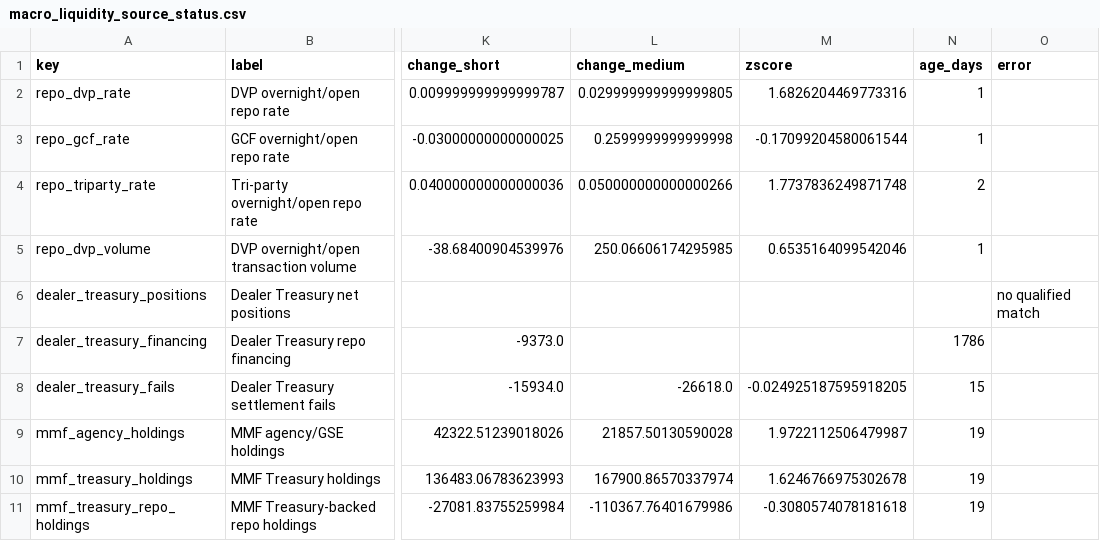
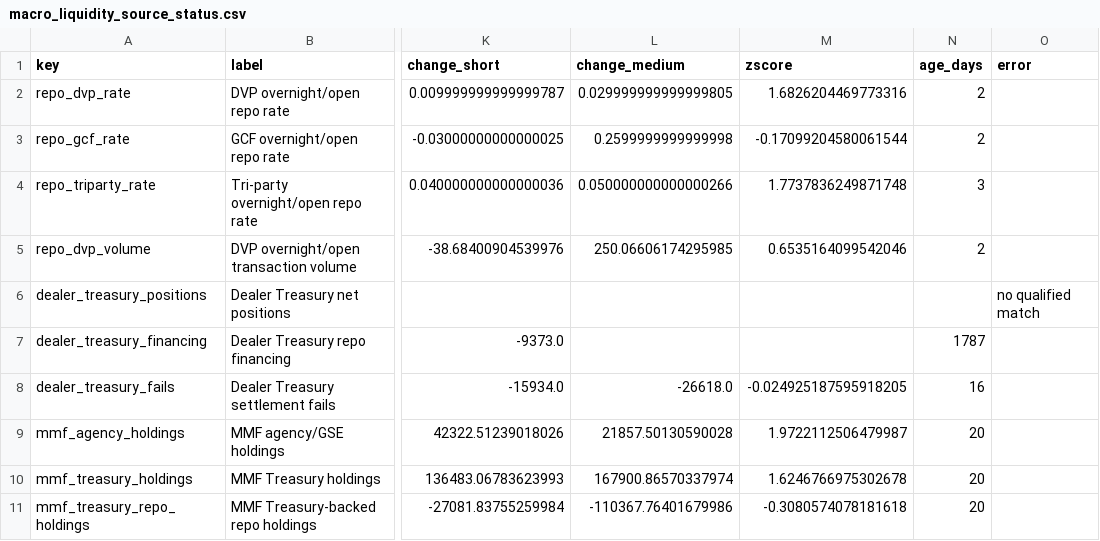
Before and after one commit to sphynxkatt0-arch/cot-report, a CSV file: analysis/model_output/macro_liquidity_source_status.csv, drawn as a sheet; only a part is shown, gaps mark what is left out; the diff names each change by its address in the sheet, - before the commit and + after, or states it on an @@ line.

```diff
--- a/analysis/model_output/macro_liquidity_source_status.csv
+++ b/analysis/model_output/macro_liquidity_source_status.csv
-N2:N3 (age_days): 1
+N2:N3 (age_days): 2
-N4 (age_days): 2
+N4 (age_days): 3
-N5 (age_days): 1
+N5 (age_days): 2
-N7 (age_days): 1786
+N7 (age_days): 1787
-N8 (age_days): 15
+N8 (age_days): 16
-N9:N11 (age_days): 19
+N9:N11 (age_days): 20
```
Also changed, not shown: analysis/model_output/treasury_cash_source_status.csv, 14 other files.
